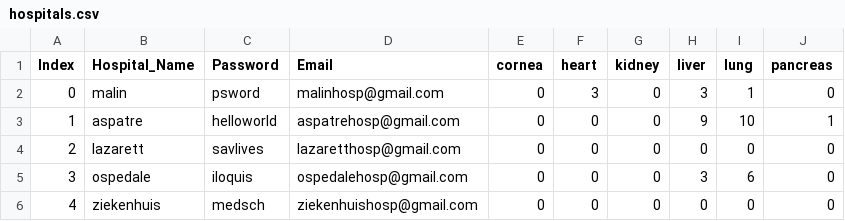
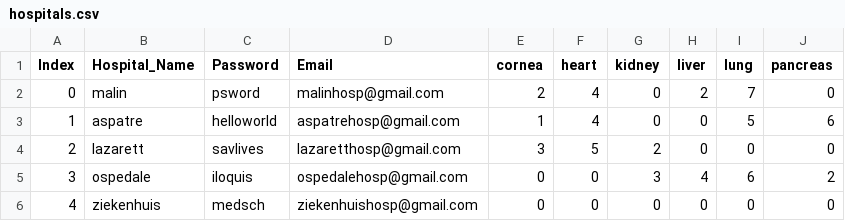
Before and after one commit to Astraxx04/Organ_Procurement_Network, a CSV file: static/Database/hospitals.csv, drawn as a sheet.

Commit message:
csv update

```diff
--- a/static/Database/hospitals.csv
+++ b/static/Database/hospitals.csv
@@ -1,6 +1,6 @@
 Index,Hospital_Name,Password,Email,cornea,heart,kidney,liver,lung,pancreas
-0,malin,psword,malinhosp@gmail.com,0,3,0,3,1,0
-1,aspatre,helloworld,aspatrehosp@gmail.com,0,0,0,9,10,1
-2,lazarett,savlives,lazaretthosp@gmail.com,0,0,0,0,0,0
-3,ospedale,iloquis,ospedalehosp@gmail.com,0,0,0,3,6,0
+0,malin,psword,malinhosp@gmail.com,2,4,0,2,7,0
+1,aspatre,helloworld,aspatrehosp@gmail.com,1,4,0,0,5,6
+2,lazarett,savlives,lazaretthosp@gmail.com,3,5,2,0,0,0
+3,ospedale,iloquis,ospedalehosp@gmail.com,0,0,3,4,6,2
 4,ziekenhuis,medsch,ziekenhuishosp@gmail.com,0,0,0,0,0,0
```
